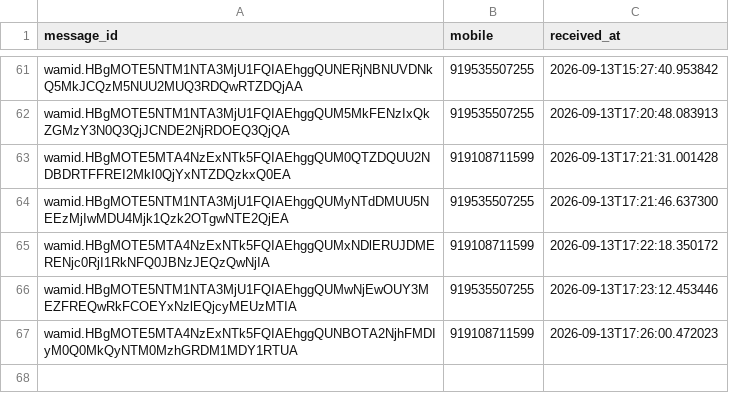
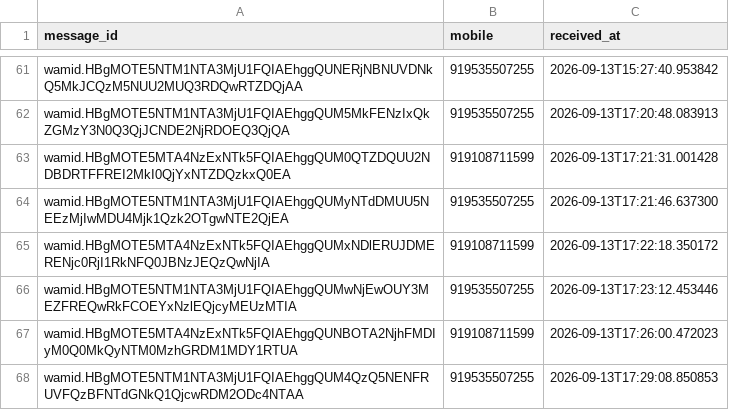
Before and after one commit to mishnit/daily-darshan, a CSV file: csv/processed.csv, drawn as a sheet; only a part is shown, gaps mark what is left out; the diff names each change by its address in the sheet, - before the commit and + after, or states it on an @@ line.

```diff
--- a/csv/processed.csv
+++ b/csv/processed.csv
+row 68: wamid.HBgMOTE5NTM1NTA3MjU1FQIAEhggQUM4QzQ5NENFRUVFQzBFNTdGNkQ1QjcwRDM2ODc4NTAA | 919535507255 | 2026-09-13T17:29:08.850853
```
Also changed, not shown: csv/reply_outbox.csv, 1 other file.
